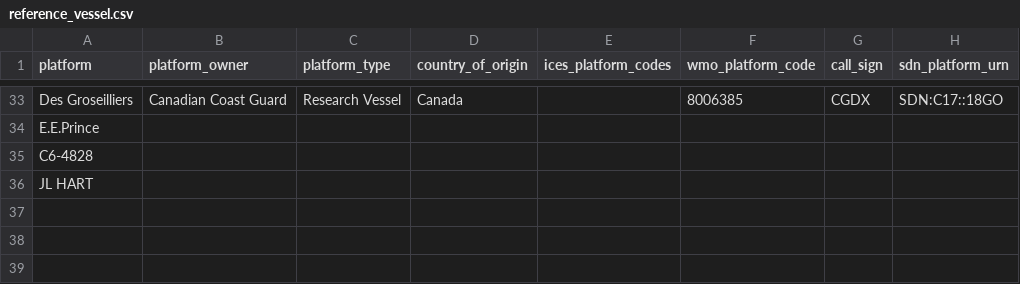
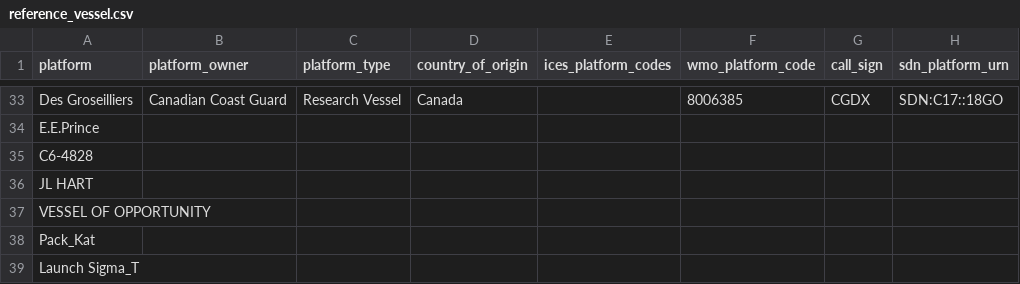
Before and after one commit to cioos-siooc/cioos-siooc_data_transform, a CSV file: projects/odf_transform/reference_vessel.csv, drawn as a sheet; only a part is shown, gaps mark what is left out.

Commit message:
Add place holder for some encountered vessels

```diff
--- a/projects/odf_transform/reference_vessel.csv
+++ b/projects/odf_transform/reference_vessel.csv
@@ -36 +36,4 @@ C6-4828,,,,,,,
 JL HART,,,,,,,
+VESSEL OF OPPORTUNITY,,,,,,,
+Pack_Kat,,,,,,,
+Launch Sigma_T,,,,,,,
```
